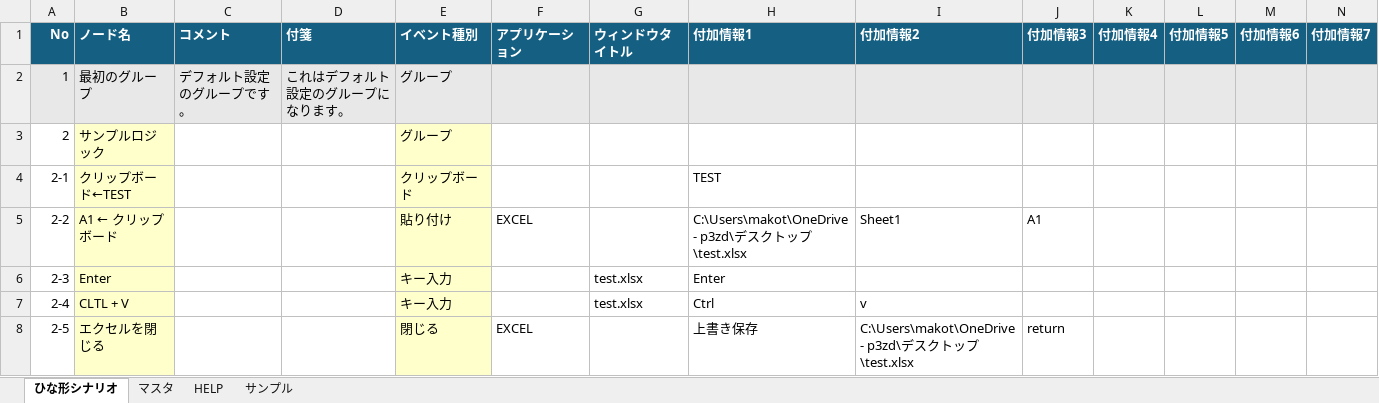
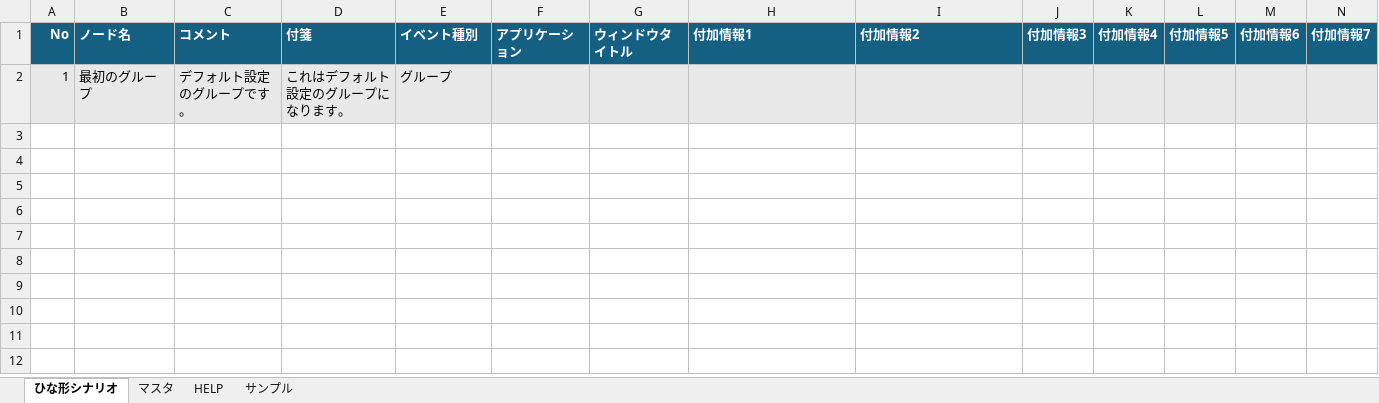
Before and after one commit to kerdy0725/WinActorTemplateExcel, an Excel workbook: ひな形シナリオ作成テンプレ.xlsx, sheet ひな形シナリオ, drawn as a sheet; only a part is shown; values as stored, in another font and other column widths than the file's, no borders; rows hold the shown columns only; the diff names each change by its address in the sheet, - before the commit and + after, or states it on an @@ line.

Commit message:
New Template File

```diff
--- a/ひな形シナリオ作成テンプレ.xlsx (sheet ひな形シナリオ)
+++ b/ひな形シナリオ作成テンプレ.xlsx (sheet ひな形シナリオ)
-row 3: 2 | サンプルロジック |  |  | グループ
-row 4: 2-1 | クリップボード←TEST |  |  | クリップボード |  |  | TEST
-row 5: 2-2 | A1 ← クリップボード |  |  | 貼り付け | EXCEL |  | C:\Users\makot\OneDrive - p3zd\デスクトップ\test.xlsx | Sheet1 | A1
-row 6: 2-3 | Enter |  |  | キー入力 |  | test.xlsx | Enter
-row 7: 2-4 | CLTL + V |  |  | キー入力 |  | test.xlsx | Ctrl | v
-row 8: 2-5 | エクセルを閉じる |  |  | 閉じる | EXCEL |  | 上書き保存 | C:\Users\makot\OneDrive - p3zd\デスクトップ\test.xlsx | return
```
